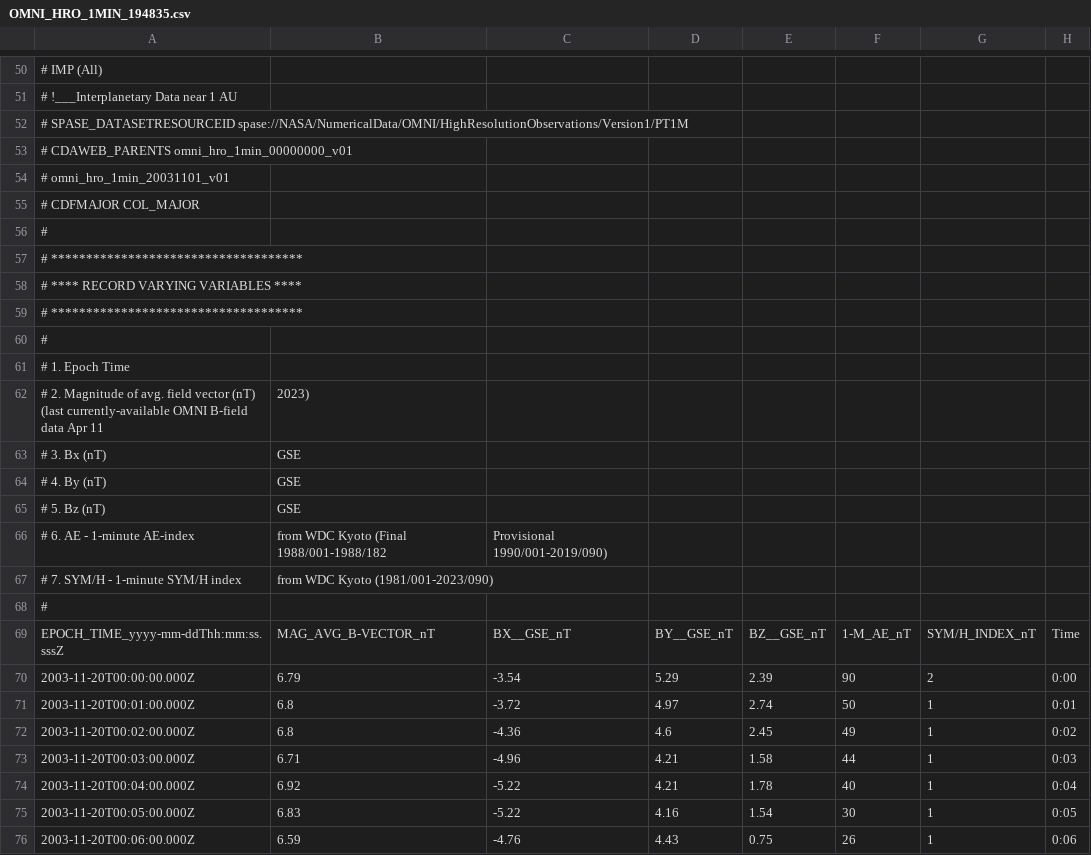
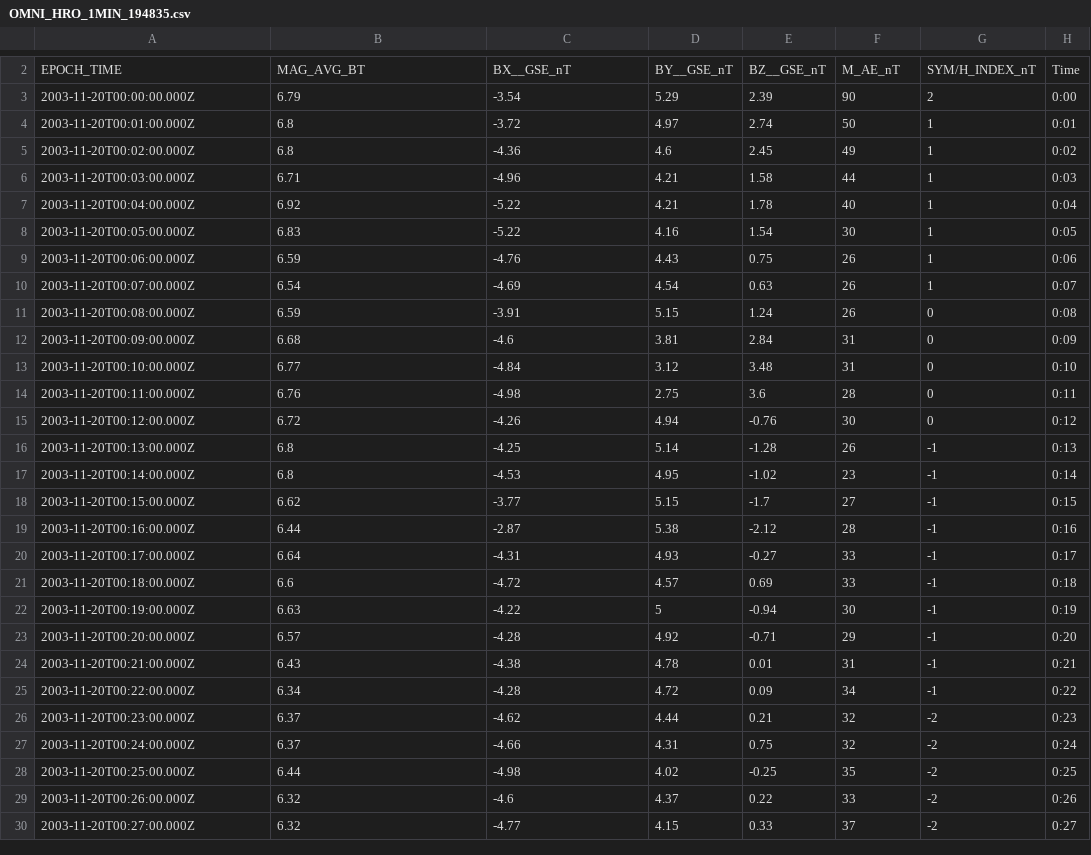
Before and after one commit to EliAkinyemi/Astro-project, a CSV file: OMNI_HRO_1MIN_194835.csv, drawn as a sheet; only a part is shown, gaps mark what is left out; the shorter side is filled out with more unchanged rows; the diff covers the shown part only.

Commit message:
Update OMNI_HRO_1MIN_194835.csv

```diff
--- a/OMNI_HRO_1MIN_194835.csv
+++ b/OMNI_HRO_1MIN_194835.csv
@@ -50,21 +2,2 @@
-#                                     IMP (All),,,,,,,
-#                                     !___Interplanetary Data near 1 AU,,,,,,,
-#     SPASE_DATASETRESOURCEID         spase://NASA/NumericalData/OMNI/HighResolutionObservations/Version1/PT1M,,,,,,,
-#     CDAWEB_PARENTS                  omni_hro_1min_00000000_v01,,,,,,,
-#                                     omni_hro_1min_20031101_v01,,,,,,,
-#     CDFMAJOR                        COL_MAJOR,,,,,,,
-#,,,,,,,
-#              ************************************,,,,,,,
-#              ****  RECORD VARYING VARIABLES  ****,,,,,,,
-#              ************************************,,,,,,,
-#,,,,,,,
-#  1. Epoch Time,,,,,,,
-#  2. Magnitude of avg. field vector (nT) (last currently-available OMNI B-field data Apr 11, 2023),,,,,,
-#  3. Bx (nT), GSE,,,,,,
-#  4. By (nT), GSE,,,,,,
-#  5. Bz (nT), GSE,,,,,,
-#  6. AE - 1-minute AE-index, from WDC Kyoto (Final 1988/001-1988/182, Provisional 1990/001-2019/090),,,,,
-#  7. SYM/H - 1-minute SYM/H index,from WDC Kyoto (1981/001-2023/090),,,,,,
-#,,,,,,,
-EPOCH_TIME_yyyy-mm-ddThh:mm:ss.sssZ,MAG_AVG_B-VECTOR_nT,BX__GSE_nT,BY__GSE_nT,BZ__GSE_nT,1-M_AE_nT,SYM/H_INDEX_nT,Time
+EPOCH_TIME,MAG_AVG_BT,BX__GSE_nT,BY__GSE_nT,BZ__GSE_nT,M_AE_nT,SYM/H_INDEX_nT,Time
 2003-11-20T00:00:00.000Z,6.79,-3.54,5.29,2.39,90,2,0:00
```
Also changed, not shown: 48 removed rows elsewhere in this file.
